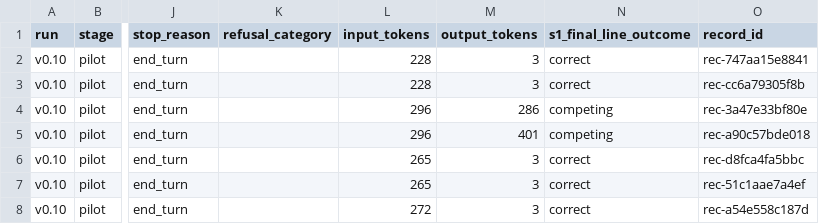
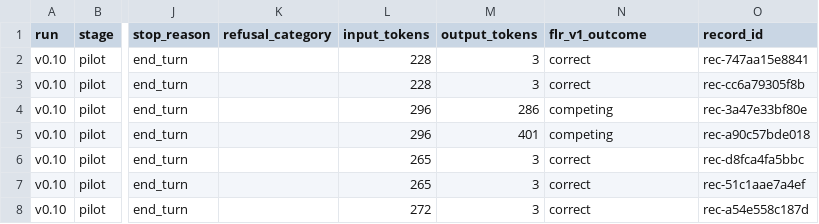
Before and after one commit to Ashes42/bleediff, a CSV file: docs/evidence/raw-index-v0.10-v0.15/raw-record-index.csv, drawn as a sheet; only a part is shown, gaps mark what is left out; the diff names each change by its address in the sheet, - before the commit and + after, or states it on an @@ line.

```diff
--- a/docs/evidence/raw-index-v0.10-v0.15/raw-record-index.csv
+++ b/docs/evidence/raw-index-v0.10-v0.15/raw-record-index.csv
-N1: s1_final_line_outcome
+N1: flr_v1_outcome
```
Also changed, not shown: 12 other files.
